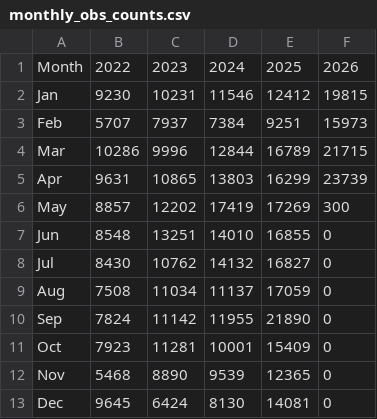
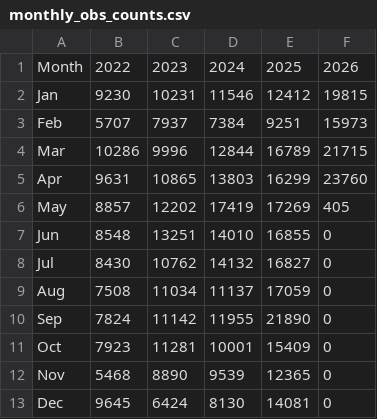
Before and after one commit to pasimasa/lothianbirds, a CSV file: docs/monthly_obs_counts.csv, drawn as a sheet.

```diff
--- a/docs/monthly_obs_counts.csv
+++ b/docs/monthly_obs_counts.csv
@@ -4,4 +4,4 @@ Feb,5707,7937,7384,9251,15973
 Mar,10286,9996,12844,16789,21715
-Apr,9631,10865,13803,16299,23739
-May,8857,12202,17419,17269,300
+Apr,9631,10865,13803,16299,23760
+May,8857,12202,17419,17269,405
 Jun,8548,13251,14010,16855,0
```
Also changed, not shown: docs/daily_obs_counts.csv, docs/obs_cache.csv, 4 other files.
